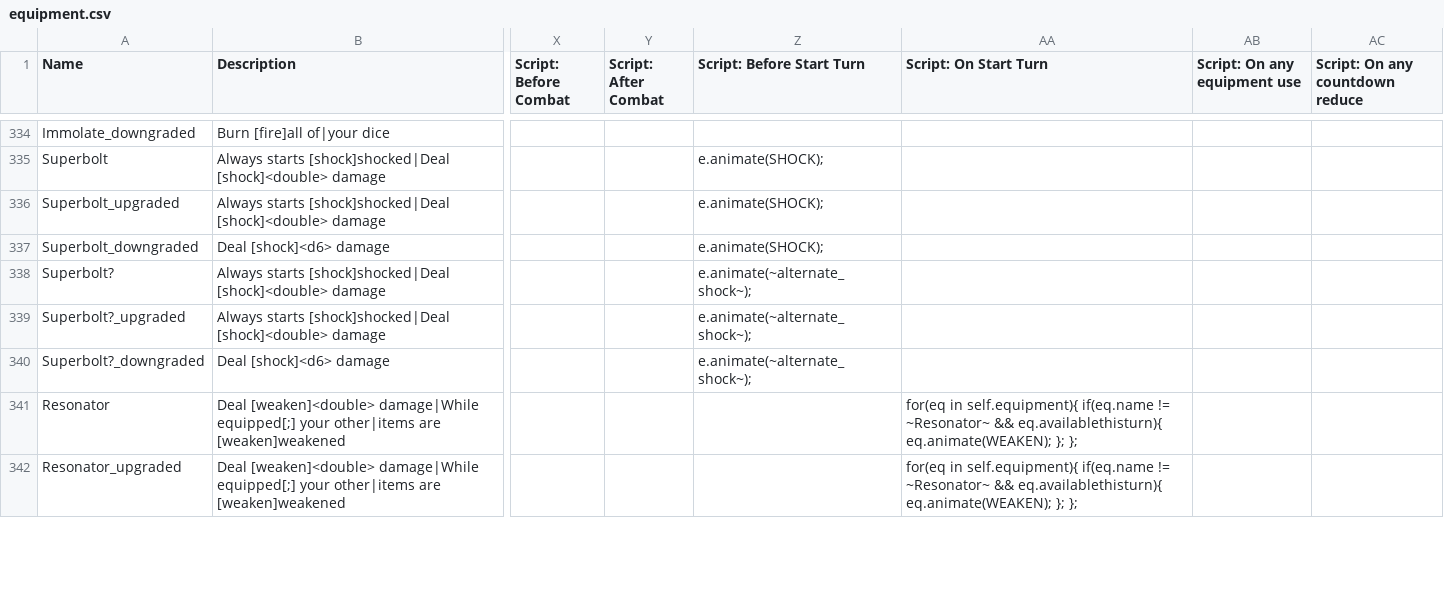
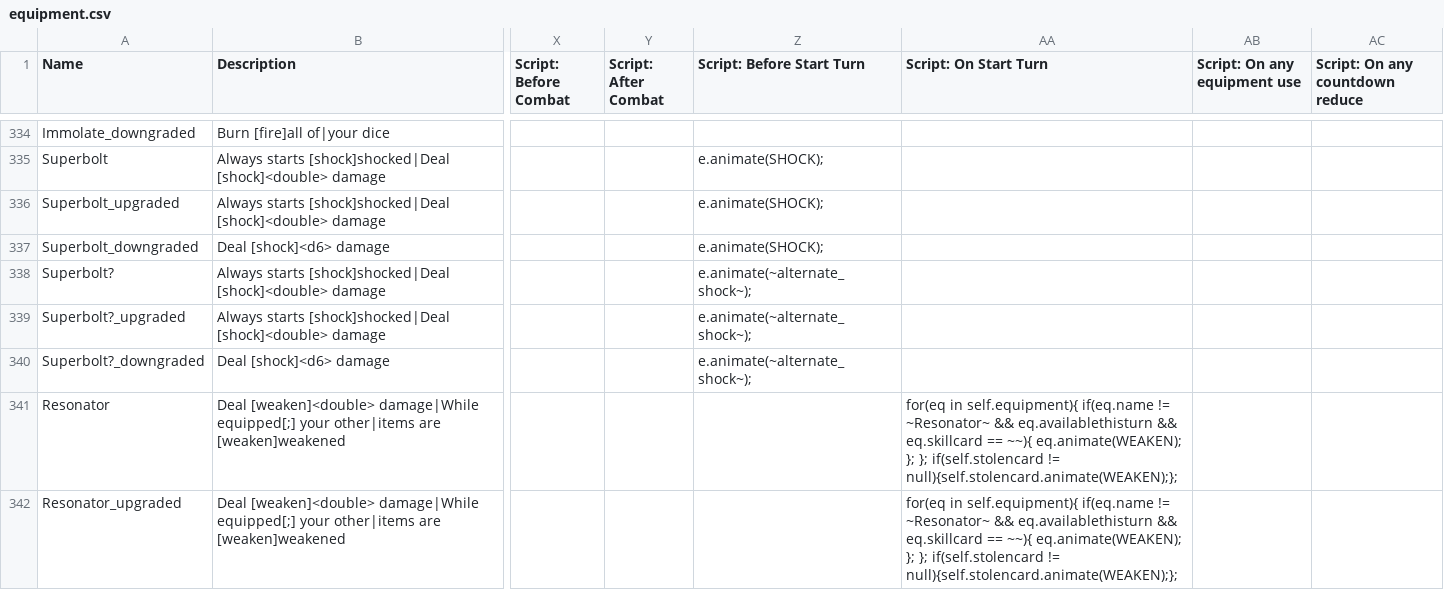
Before and after one commit to JuniorUdale/MoreFluff, a CSV file: _append/data/text/equipment.csv, drawn as a sheet; only a part is shown, gaps mark what is left out; the diff covers the shown part only; the diff names each change by its address in the sheet, - before the commit and + after, or states it on an @@ line.

Commit message:
resonator fixes

```diff
--- a/_append/data/text/equipment.csv
+++ b/_append/data/text/equipment.csv
-AA341:AA342 (Script: On Start Turn): …~Resonator~ && eq.availablethisturn){ eq.animate(WEAKEN); }; };
+AA341:AA342 (Script: On Start Turn): …~Resonator~ && eq.availablethisturn && eq.skillcard == ~~){ eq.animate(WEAKEN); }; }; if(self.stolencard != null){self.stolencard.animate(WEAKEN);};
```
Also changed, not shown: 5 edited cells elsewhere in this file, 1 other file.
